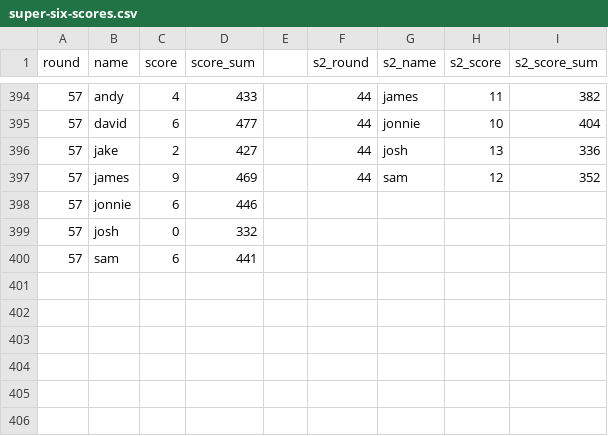
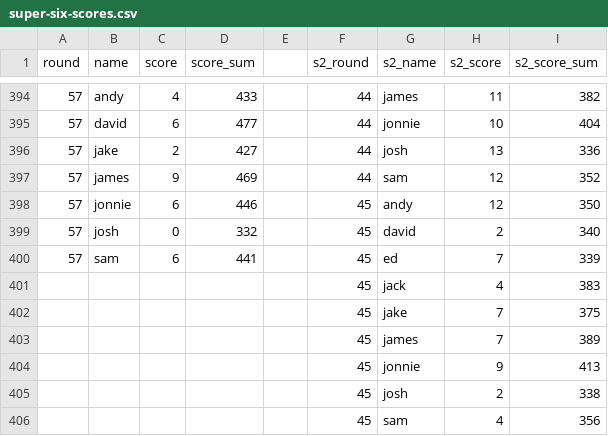
Before and after one commit to dgeary94/super-six-tracker, a CSV file: super-six-scores.csv, drawn as a sheet; only a part is shown, gaps mark what is left out.

Commit message:
Updated for round 45.

```diff
--- a/super-six-scores.csv
+++ b/super-six-scores.csv
@@ -397,4 +397,10 @@
 57,james,9,469,,44,sam,12,352
-57,jonnie,6,446,,,,,
-57,josh,0,332,,,,,
-57,sam,6,441,,,,,
+57,jonnie,6,446,,45,andy,12,350
+57,josh,0,332,,45,david,2,340
+57,sam,6,441,,45,ed,7,339
+,,,,,45,jack,4,383
+,,,,,45,jake,7,375
+,,,,,45,james,7,389
+,,,,,45,jonnie,9,413
+,,,,,45,josh,2,338
+,,,,,45,sam,4,356
```
Also changed, not shown: 3 other files.
